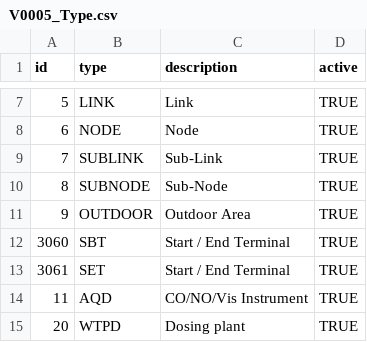
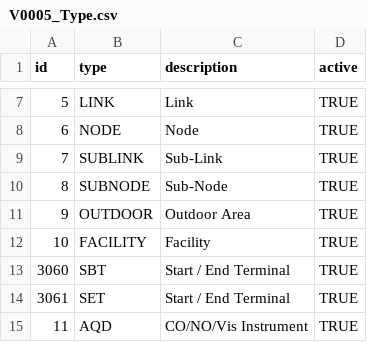
Before and after one commit to jwmarsden/ThickDelta, a CSV file: src/main/resources/asset_management/data/V0005_Type.csv, drawn as a sheet; only a part is shown, gaps mark what is left out; the shorter side is filled out with more unchanged rows.

```diff
--- a/src/main/resources/asset_management/data/V0005_Type.csv
+++ b/src/main/resources/asset_management/data/V0005_Type.csv
@@ -11,2 +11,3 @@
 9,OUTDOOR,Outdoor Area,TRUE
+10,FACILITY,Facility,TRUE
 3060,SBT,Start / End Terminal,TRUE
```
Also changed, not shown: src/main/resources/asset_management/data/uniclass/V0006_Uniclass_Complex.csv, 8 other files.
